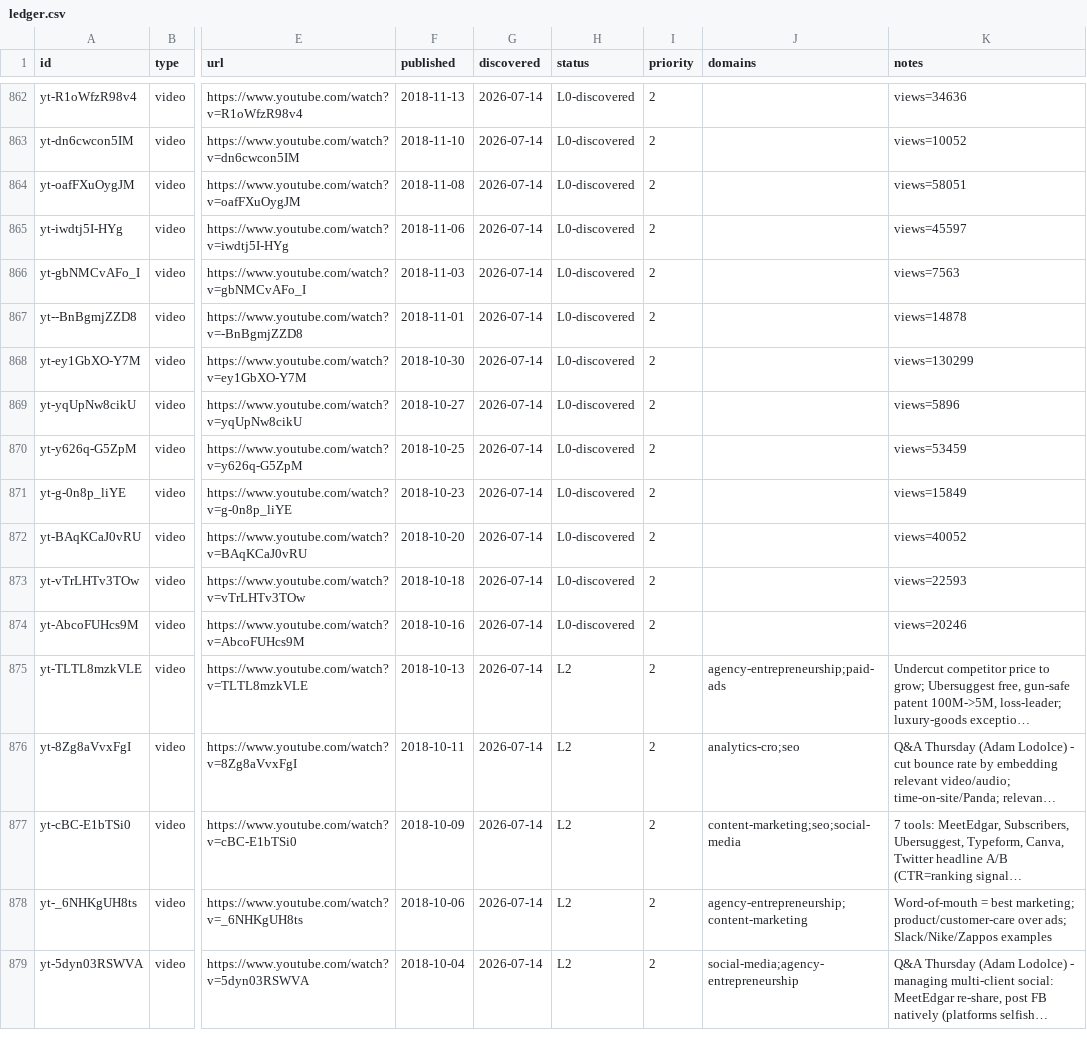
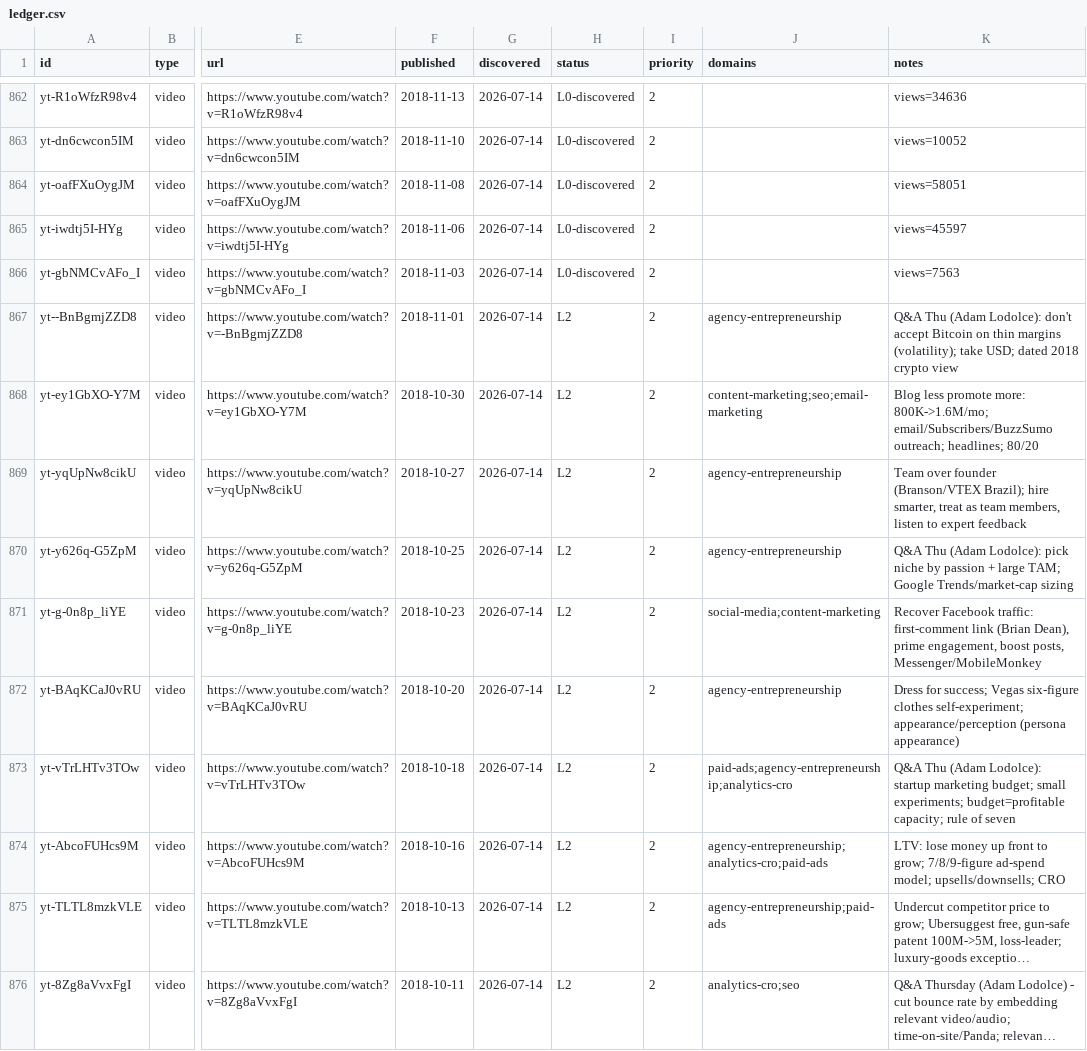
Before and after one commit to claes-work/neil-patel-clone, a CSV file: pipeline/ledger.csv, drawn as a sheet; only a part is shown, gaps mark what is left out; the shorter side is filled out with more unchanged rows; long unchanged cells end in …; the diff names each change by its address in the sheet, - before the commit and + after, or states it on an @@ line.

```diff
--- a/pipeline/ledger.csv
+++ b/pipeline/ledger.csv
-H867:H874 (status): L0-discovered
+H867:H874 (status): L2
-J867 (domains): (empty)
+J867 (domains): agency-entrepreneurship
-K867 (notes): views=14878
+K867 (notes): Q&A Thu (Adam Lodolce): don't accept Bitcoin on thin margins (volatility); take USD; dated 2018 crypto view
-J868 (domains): (empty)
+J868 (domains): content-marketing;seo;email-marketing
-K868 (notes): views=130299
+K868 (notes): Blog less promote more: 800K->1.6M/mo; email/Subscribers/BuzzSumo outreach; headlines; 80/20
-J869:J870 (domains): (empty)
+J869:J870 (domains): agency-entrepreneurship
-K869 (notes): views=5896
+K869 (notes): Team over founder (Branson/VTEX Brazil); hire smarter, treat as team members, listen to expert feedback
-K870 (notes): views=53459
+K870 (notes): Q&A Thu (Adam Lodolce): pick niche by passion + large TAM; Google Trends/market-cap sizing
-J871 (domains): (empty)
+J871 (domains): social-media;content-marketing
-K871 (notes): views=15849
+K871 (notes): Recover Facebook traffic: first-comment link (Brian Dean), prime engagement, boost posts, Messenger/MobileMonkey
-J872 (domains): (empty)
+J872 (domains): agency-entrepreneurship
-K872 (notes): views=40052
+K872 (notes): Dress for success; Vegas six-figure clothes self-experiment; appearance/perception (persona appearance)
-J873 (domains): (empty)
+J873 (domains): paid-ads;agency-entrepreneurship;analytics-cro
-K873 (notes): views=22593
+K873 (notes): Q&A Thu (Adam Lodolce): startup marketing budget; small experiments; budget=profitable capacity; rule of seven
-J874 (domains): (empty)
+J874 (domains): agency-entrepreneurship;analytics-cro;paid-ads
-K874 (notes): views=20246
+K874 (notes): LTV: lose money up front to grow; 7/8/9-figure ad-spend model; upsells/downsells; CRO
```
Also changed, not shown: 11 other files.
